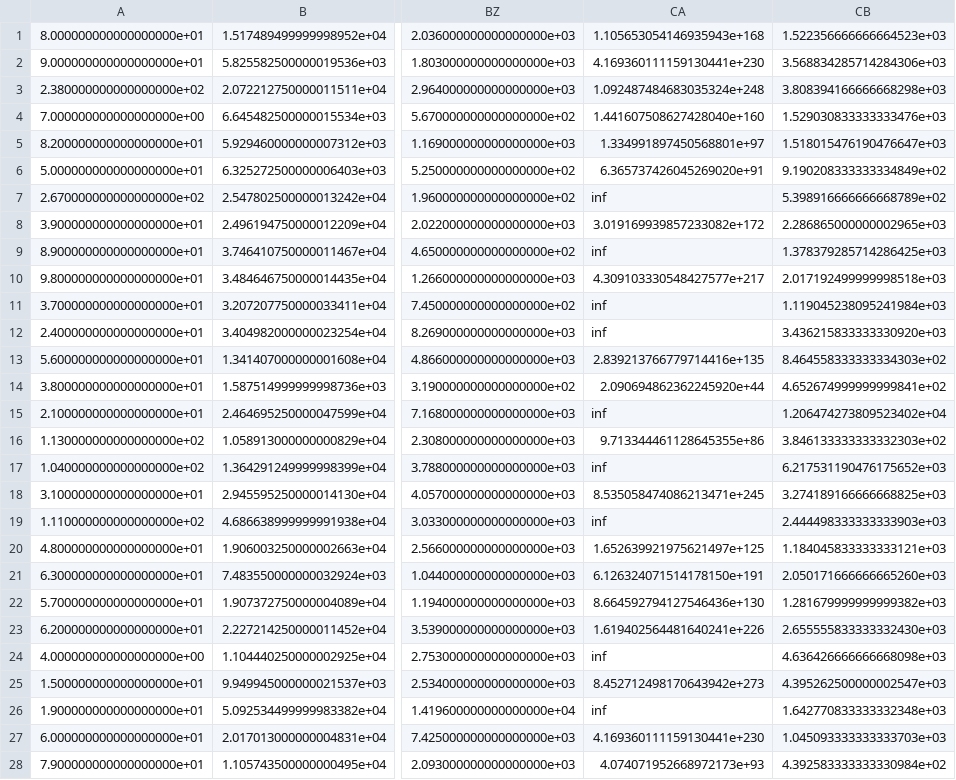
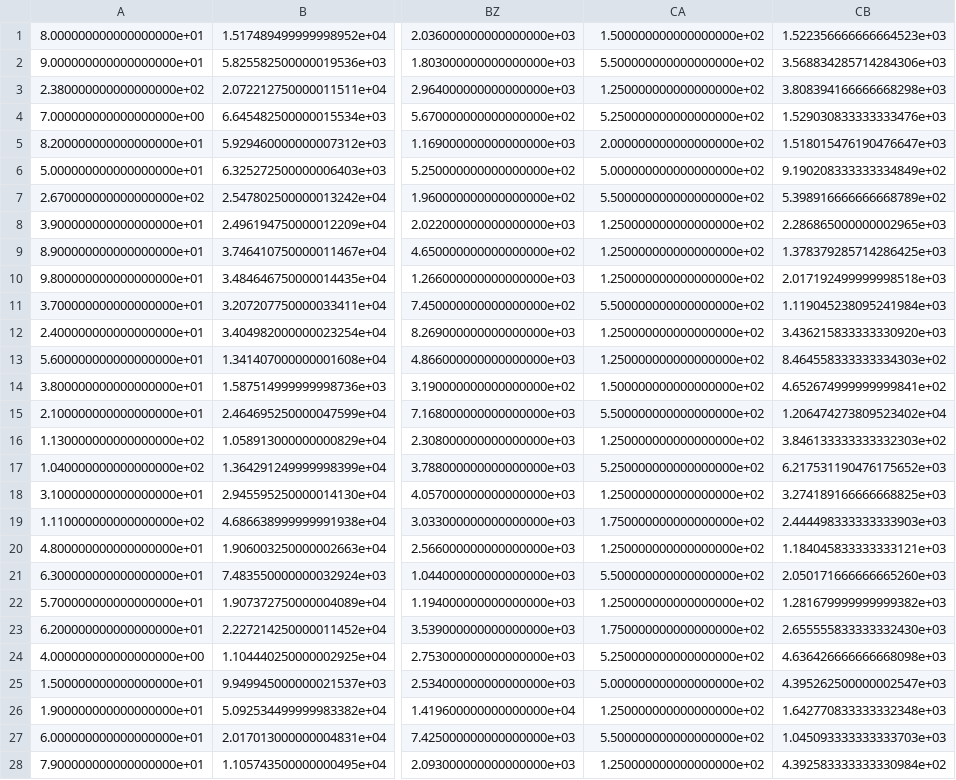
Before and after one commit to maZang/Riot2.0, a CSV file: data.csv, drawn as a sheet; only a part is shown, gaps mark what is left out; the diff covers the shown part only; the diff names each change by its address in the sheet, - before the commit and + after, or states it on an @@ line.

```diff
--- a/data.csv
+++ b/data.csv
-CA1: 1.105653054146935943e+168
+CA1: 1.500000000000000000e+02
-CA2: 4.169360111159130441e+230
+CA2: 5.500000000000000000e+02
-CA3: 1.092487484683035324e+248
+CA3: 1.250000000000000000e+02
-CA4: 1.441607508627428040e+160
+CA4: 5.250000000000000000e+02
-CA5: 1.334991897450568801e+97
+CA5: 2.000000000000000000e+02
-CA6: 6.365737426045269020e+91
+CA6: 5.000000000000000000e+02
-CA7: inf
+CA7: 5.500000000000000000e+02
-CA8: 3.019169939857233082e+172
+CA8: 1.250000000000000000e+02
-CA9: inf
+CA9: 1.250000000000000000e+02
-CA10: 4.309103330548427577e+217
+CA10: 1.250000000000000000e+02
-CA11: inf
+CA11: 5.500000000000000000e+02
-CA12: inf
+CA12: 1.250000000000000000e+02
-CA13: 2.839213766779714416e+135
+CA13: 1.250000000000000000e+02
-CA14: 2.090694862362245920e+44
+CA14: 1.500000000000000000e+02
-CA15: inf
+CA15: 5.500000000000000000e+02
-CA16: 9.713344461128645355e+86
+CA16: 1.250000000000000000e+02
-CA17: inf
+CA17: 5.250000000000000000e+02
-CA18: 8.535058474086213471e+245
+CA18: 1.250000000000000000e+02
-CA19: inf
+CA19: 1.750000000000000000e+02
-CA20: 1.652639921975621497e+125
+CA20: 1.250000000000000000e+02
-CA21: 6.126324071514178150e+191
+CA21: 5.500000000000000000e+02
-CA22: 8.664592794127546436e+130
+CA22: 1.250000000000000000e+02
-CA23: 1.619402564481640241e+226
+CA23: 1.750000000000000000e+02
-CA24: inf
+CA24: 5.250000000000000000e+02
-CA25: 8.452712498170643942e+273
+CA25: 5.000000000000000000e+02
-CA26: inf
+CA26: 1.250000000000000000e+02
-CA27: 4.169360111159130441e+230
+CA27: 5.500000000000000000e+02
-CA28: 4.074071952668972173e+93
+CA28: 1.250000000000000000e+02
```
Also changed, not shown: 97 edited cells elsewhere in this file, 5 other files.
